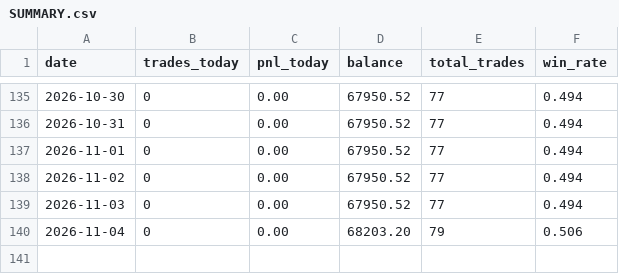
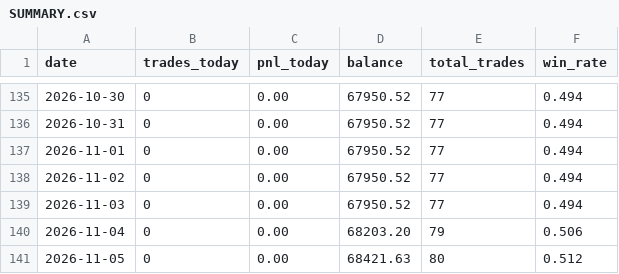
Before and after one commit to husnaina87926-creator/rmse-bot, a CSV file: reports/SUMMARY.csv, drawn as a sheet; only a part is shown, gaps mark what is left out.

Commit message:
report: daily digest [skip ci]

```diff
--- a/reports/SUMMARY.csv
+++ b/reports/SUMMARY.csv
@@ -140 +140,2 @@ date,trades_today,pnl_today,balance,total_trades,win_rate
 2026-11-04,0,0.00,68203.20,79,0.506
+2026-11-05,0,0.00,68421.63,80,0.512
```
Also changed, not shown: 1 other file.
